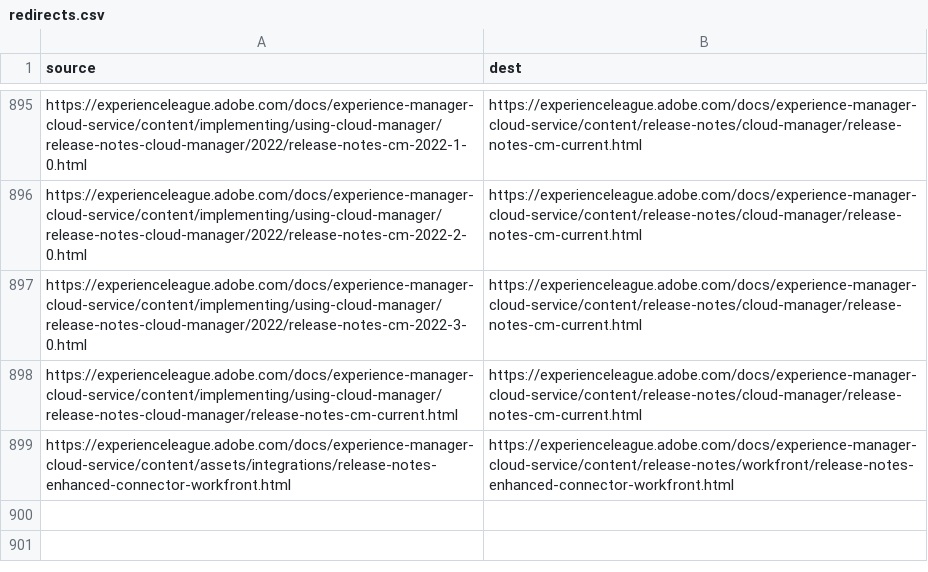
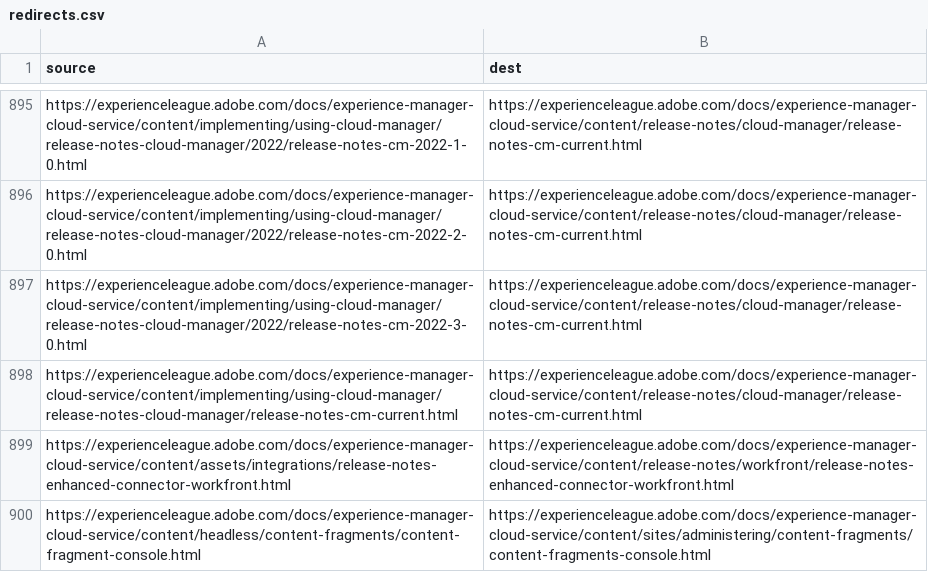
Before and after one commit to AdobeDocs/experience-manager-cloud-service.ko-KR, a CSV file: redirects.csv, drawn as a sheet; only a part is shown, gaps mark what is left out.

Commit message:
Synced non localizable files from repo .

```diff
--- a/redirects.csv
+++ b/redirects.csv
@@ -899 +899,2 @@ https://experienceleague.adobe.com/docs/experience-manager-cloud-service/content
 https://experienceleague.adobe.com/docs/experience-manager-cloud-service/content/assets/integrations/release-notes-enhanced-connector-workfront.html,https://experienceleague.adobe.com/docs/experience-manager-cloud-service/content/release-notes/workfront/release-notes-enhanced-connector-workfront.html
+https://experienceleague.adobe.com/docs/experience-manager-cloud-service/content/headless/content-fragments/content-fragment-console.html,https://experienceleague.adobe.com/docs/experience-manager-cloud-service/content/sites/administering/content-fragments/content-fragments-console.html
```
